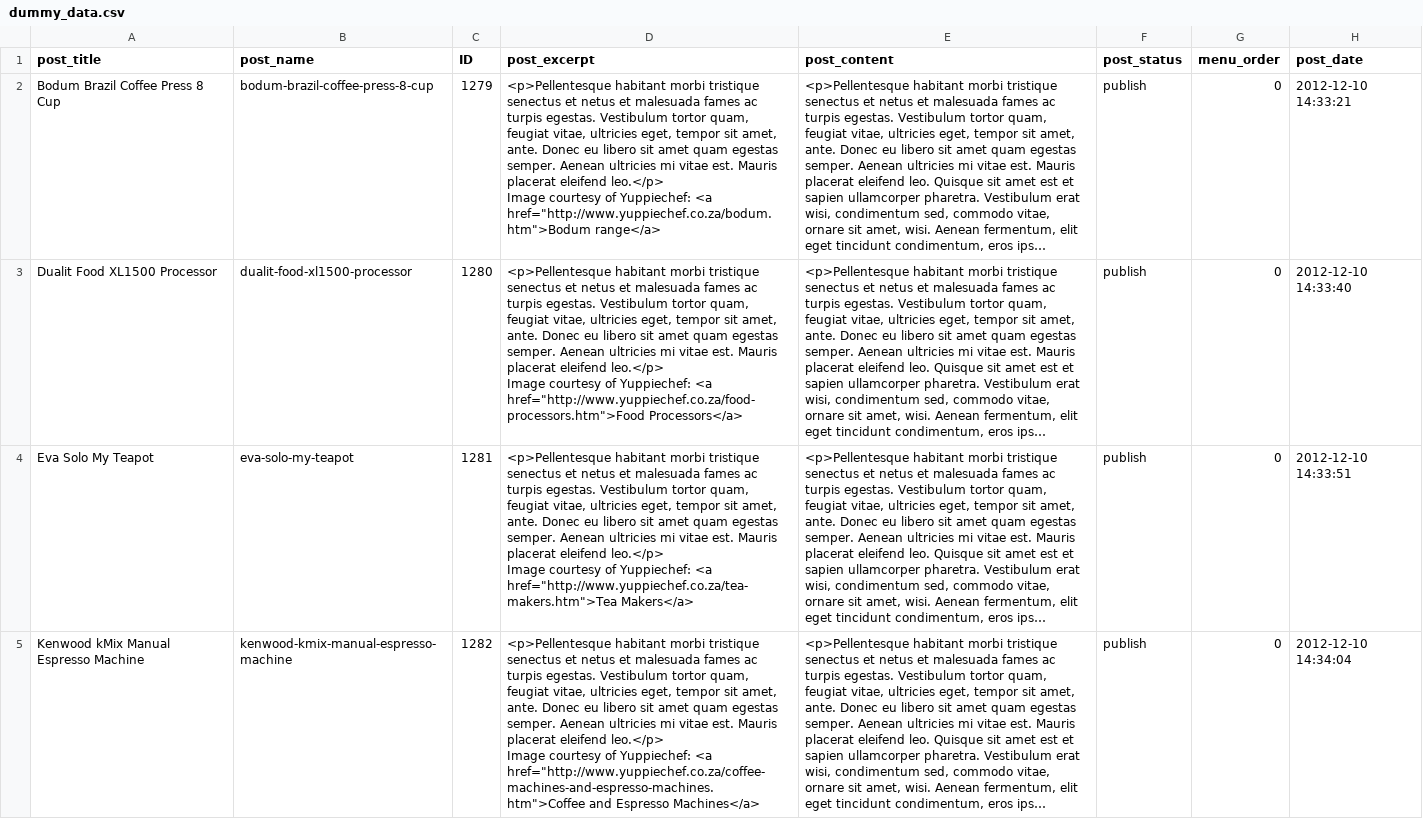
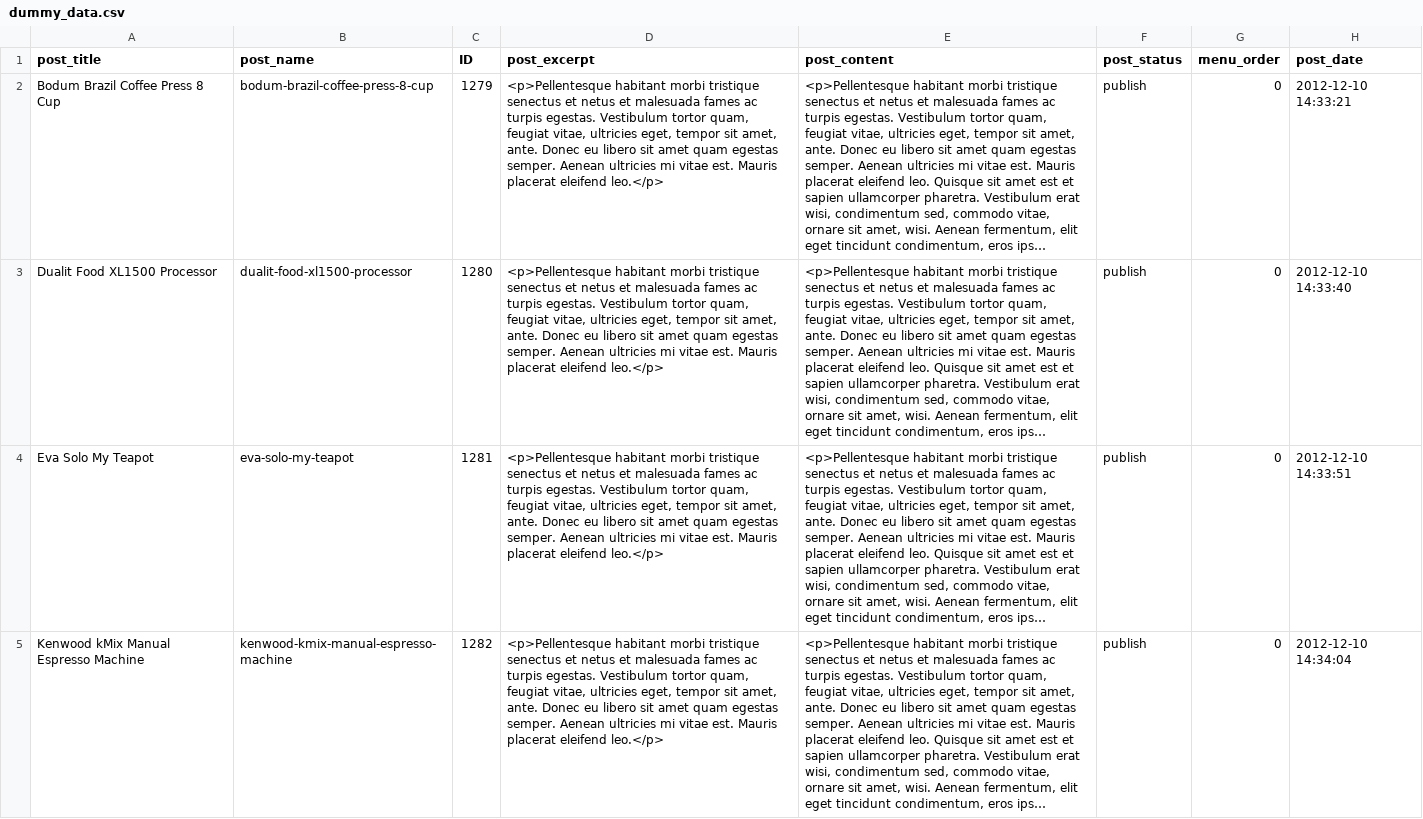
Before and after one commit to PrettyBabyMiki/woocommerce-site, a CSV file: dummy_data.csv, drawn as a sheet; only a part is shown; long unchanged cells end in …; ↵ is a line break in a cell; the diff covers the shown part only; the diff names each change by its address in the sheet, - before the commit and + after, or states it on an @@ line.

Commit message:
removed Yuppiechef links #2976

```diff
--- a/dummy_data.csv
+++ b/dummy_data.csv
-D2 (post_excerpt): …eleifend leo.</p> ↵ Image courtesy of Yuppiechef: <a href="http://www.yuppiechef.co.za/bodum.htm">Bodum range</a>
+D2 (post_excerpt): …eleifend leo.</p>
-D3 (post_excerpt): …eleifend leo.</p> ↵ Image courtesy of Yuppiechef: <a href="http://www.yuppiechef.co.za/food-processors.htm">Food Processors</a>
+D3 (post_excerpt): …eleifend leo.</p>
-D4 (post_excerpt): …eleifend leo.</p> ↵ Image courtesy of Yuppiechef: <a href="http://www.yuppiechef.co.za/tea-makers.htm">Tea Makers</a>
+D4 (post_excerpt): …eleifend leo.</p>
-D5 (post_excerpt): …eleifend leo.</p> ↵ Image courtesy of Yuppiechef: <a href="http://www.yuppiechef.co.za/coffee-machines-and-espresso-machines.htm">Coffee and Espresso Machines</a>
+D5 (post_excerpt): …eleifend leo.</p>
```
Also changed, not shown: 39 edited cells elsewhere in this file, 1 other file.
